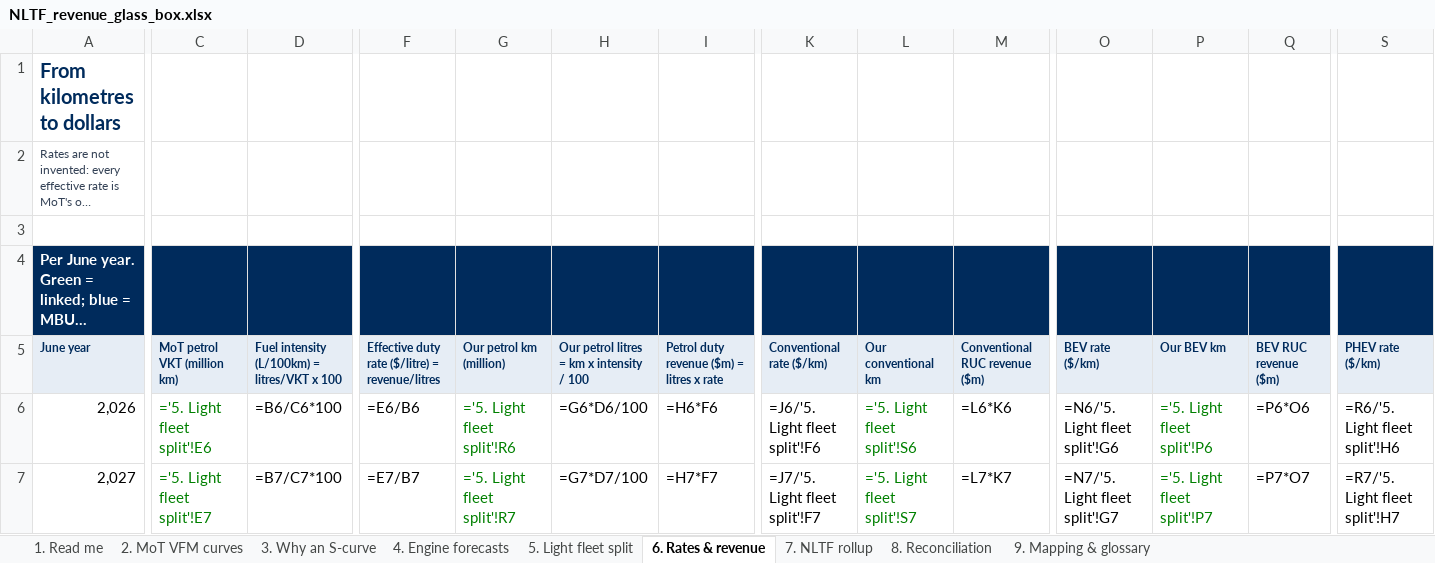
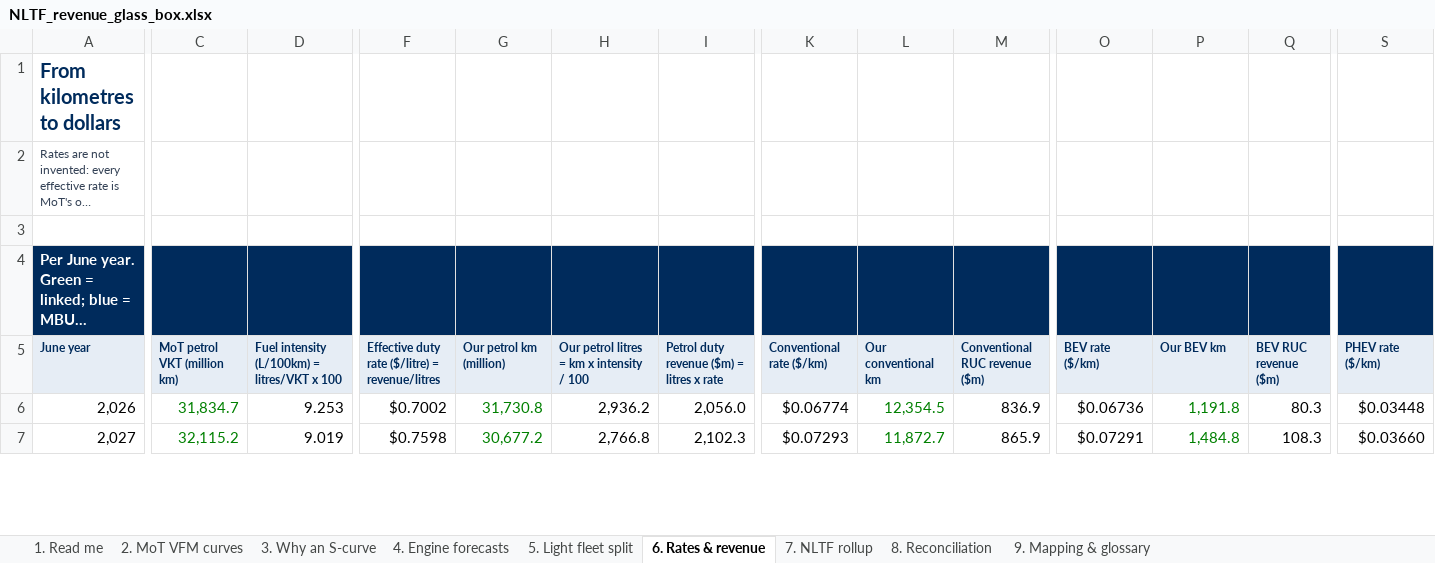
Before and after one commit to AdrianD234/NLTF-revenue-ML-model-dashboard, an Excel workbook: deliverables/NLTF_revenue_glass_box.xlsx, sheet 6. Rates & revenue, drawn as a sheet; only a part is shown, gaps mark what is left out; long unchanged cells end in …; values as stored, in another font and other column widths than the file's, no borders; formulas without a stored value are shown as written; the diff covers the shown part only; the diff names each change by its address in the sheet, - before the commit and + after, or states it on an @@ line.

Commit message:
Add governed revenue scenarios and refresh Revenue Outlook

```diff
--- a/deliverables/NLTF_revenue_glass_box.xlsx (sheet 6. Rates & revenue)
+++ b/deliverables/NLTF_revenue_glass_box.xlsx (sheet 6. Rates & revenue)
-C6 (MoT petrol VKT (million km)): ='5. Light fleet split'!E6
+C6 (MoT petrol VKT (million km)): 31,834.7
-D6: =B6/C6*100
+D6: 9.253
-F6: =E6/B6
+F6: $0.7002
-G6 (Our petrol km (million)): ='5. Light fleet split'!R6
+G6 (Our petrol km (million)): 31,730.8
-H6: =G6*D6/100
+H6: 2,936.2
-I6: =H6*F6
+I6: 2,056.0
-K6 (Conventional rate ($/km)): =J6/'5. Light fleet split'!F6
+K6 (Conventional rate ($/km)): $0.06774
-L6 (Our conventional km): ='5. Light fleet split'!S6
+L6 (Our conventional km): 12,354.5
-M6 (Conventional RUC revenue ($m)): =L6*K6
+M6 (Conventional RUC revenue ($m)): 836.9
-O6 (BEV rate ($/km)): =N6/'5. Light fleet split'!G6
+O6 (BEV rate ($/km)): $0.06736
-P6 (Our BEV km): ='5. Light fleet split'!P6
+P6 (Our BEV km): 1,191.8
-Q6 (BEV RUC revenue ($m)): =P6*O6
+Q6 (BEV RUC revenue ($m)): 80.3
-S6 (PHEV rate ($/km)): =R6/'5. Light fleet split'!H6
+S6 (PHEV rate ($/km)): $0.03448
-C7 (MoT petrol VKT (million km)): ='5. Light fleet split'!E7
+C7 (MoT petrol VKT (million km)): 32,115.2
-D7: =B7/C7*100
+D7: 9.019
-F7: =E7/B7
+F7: $0.7598
-G7 (Our petrol km (million)): ='5. Light fleet split'!R7
+G7 (Our petrol km (million)): 30,677.2
-H7: =G7*D7/100
+H7: 2,766.8
-I7: =H7*F7
+I7: 2,102.3
-K7 (Conventional rate ($/km)): =J7/'5. Light fleet split'!F7
+K7 (Conventional rate ($/km)): $0.07293
-L7 (Our conventional km): ='5. Light fleet split'!S7
+L7 (Our conventional km): 11,872.7
-M7 (Conventional RUC revenue ($m)): =L7*K7
+M7 (Conventional RUC revenue ($m)): 865.9
-O7 (BEV rate ($/km)): =N7/'5. Light fleet split'!G7
+O7 (BEV rate ($/km)): $0.07291
-P7 (Our BEV km): ='5. Light fleet split'!P7
+P7 (Our BEV km): 1,484.8
-Q7 (BEV RUC revenue ($m)): =P7*O7
+Q7 (BEV RUC revenue ($m)): 108.3
-S7 (PHEV rate ($/km)): =R7/'5. Light fleet split'!H7
+S7 (PHEV rate ($/km)): $0.03660
```
Also changed, not shown: 399 edited cells elsewhere in this sheet, sheet 3. Why an S-curve, sheet 8. Reconciliation, sheet 5. Light fleet split, sheet 7. NLTF rollup, sheet 4. Engine forecasts, 24 other files.
